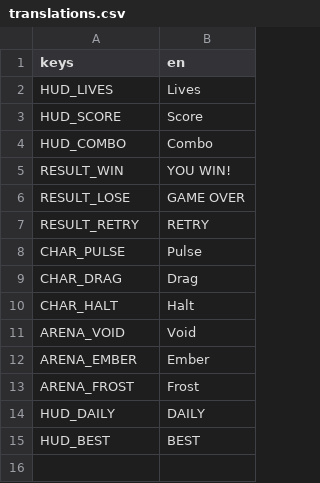
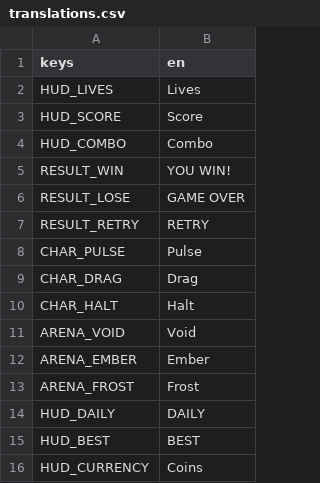
Before and after one commit to tugrahek/nospace_arena, a CSV file: locale/translations.csv, drawn as a sheet.

Commit message:
feat(economy): persistent profile — soft currency + unlocks
- SaveData (pure): currency + unlocks; no negative balance, idempotent unlock
- SaveStore: user://save.json, corrupt-safe default; Economy autoload owns it
- Placeholder run reward (score / RUN_REWARD_DIVISOR) + dev coins HUD. GUT 138/138

```diff
--- a/locale/translations.csv
+++ b/locale/translations.csv
@@ -15 +15,2 @@ HUD_DAILY,DAILY
 HUD_BEST,BEST
+HUD_CURRENCY,Coins
```
Also changed, not shown: 11 other files.
